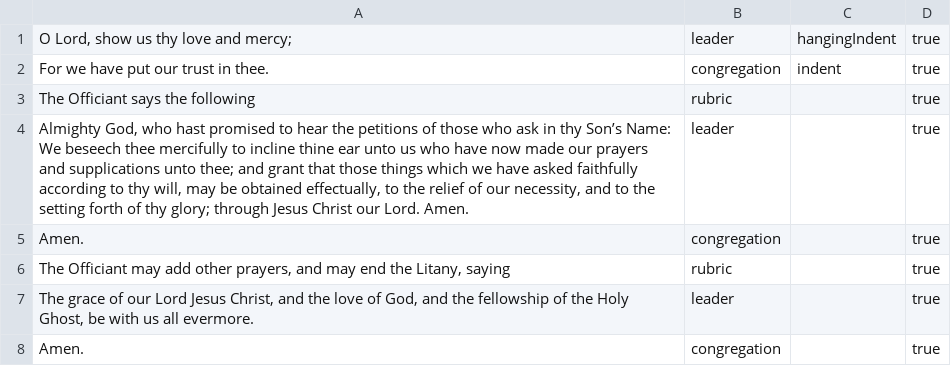
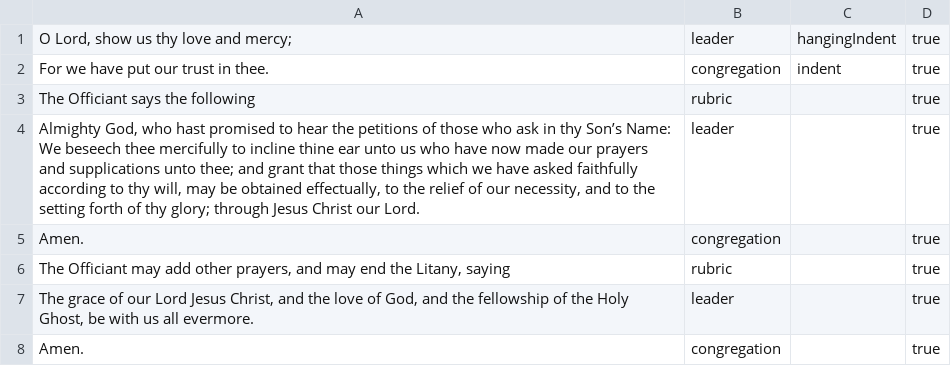
Before and after one commit to blocher/dailyoffice2019, a CSV file: site/office/api/texts/great_litany_short_ending_traditional.csv, drawn as a sheet.

Commit message:
Fix embedded Great Litany endings and placement

```diff
--- a/site/office/api/texts/great_litany_short_ending_traditional.csv
+++ b/site/office/api/texts/great_litany_short_ending_traditional.csv
@@ -3,3 +3,3 @@ For we have put our trust in thee.,congregation,indent,true
 The Officiant says the following,rubric,,true
-"Almighty God, who hast promised to hear the petitions of those who ask in thy Son’s Name: We beseech thee mercifully to incline thine ear unto us who have now made our prayers and supplications unto thee; and grant that those things which we have asked faithfully according to thy will, may be obtained effectually, to the relief of our necessity, and to the setting forth of thy glory; through Jesus Christ our Lord. Amen.",leader,,true
+"Almighty God, who hast promised to hear the petitions of those who ask in thy Son’s Name: We beseech thee mercifully to incline thine ear unto us who have now made our prayers and supplications unto thee; and grant that those things which we have asked faithfully according to thy will, may be obtained effectually, to the relief of our necessity, and to the setting forth of thy glory; through Jesus Christ our Lord.",leader,,true
 Amen.,congregation,,true
```
Also changed, not shown: 3 other files.
